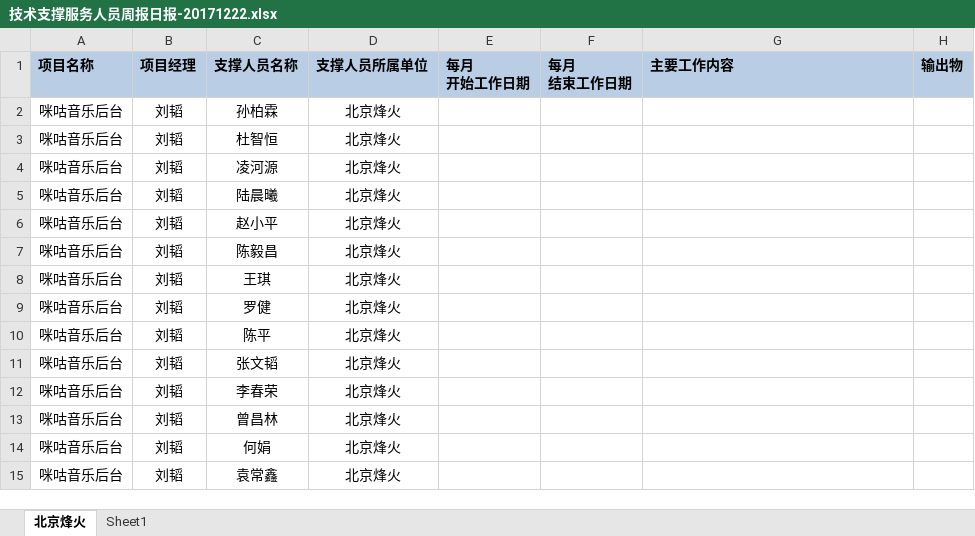
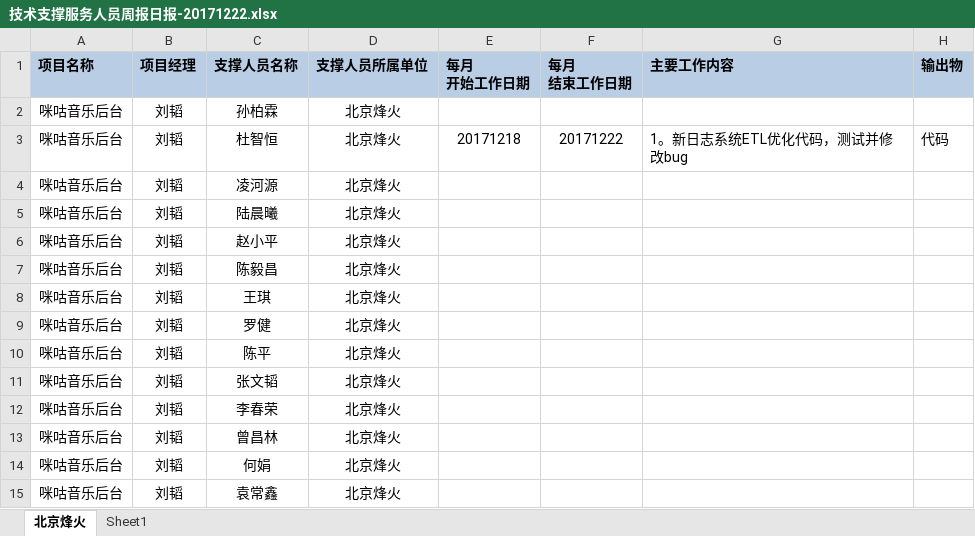
Before and after one commit to just-forking/weekReport, an Excel workbook: 20171222周报/技术支撑服务人员周报日报-20171222.xlsx, sheet 北京烽火, drawn as a sheet; values as stored, in another font and other column widths than the file's, no borders; the diff names each change by its address in the sheet, - before the commit and + after, or states it on an @@ line.

```diff
--- a/20171222周报/技术支撑服务人员周报日报-20171222.xlsx (sheet 北京烽火)
+++ b/20171222周报/技术支撑服务人员周报日报-20171222.xlsx (sheet 北京烽火)
-E3 (每月 开始工作日期): (empty)
+E3 (每月 开始工作日期): 20171218
-F3 (每月 结束工作日期): (empty)
+F3 (每月 结束工作日期): 20171222
-G3 (主要工作内容): (empty)
+G3 (主要工作内容): 1。新日志系统ETL优化代码，测试并修改bug
-H3 (输出物): (empty)
+H3 (输出物): 代码
```
Also changed, not shown: 20171208周报/技术支撑服务人员周报日报-20171208.xlsx, 20171215周报/技术支撑服务人员周报日报-20171215.xlsx, 2 other files.
